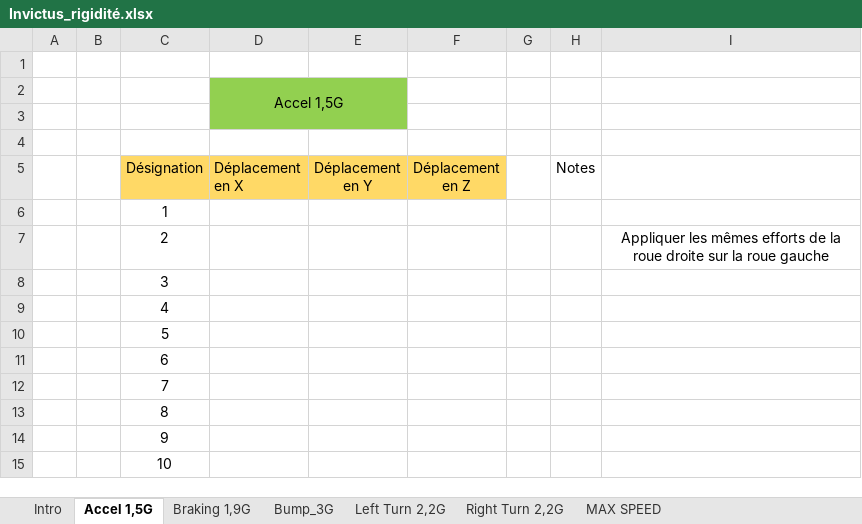
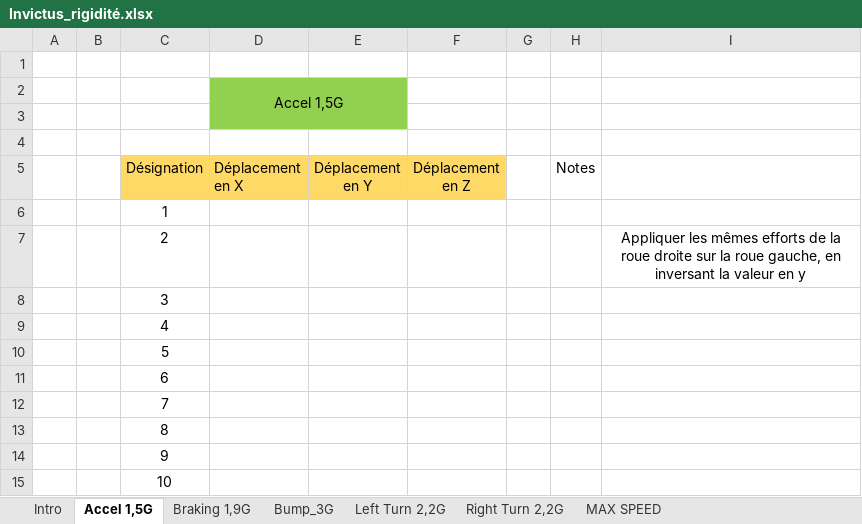
Before and after one commit to EOSCogniton/STUF-2020, an Excel workbook: FR_Frame_Body/FR_A0100 (Frame)/True_Frame_Analysis/Results/Invictus_rigidité.xlsx, sheet Accel 1,5G, drawn as a sheet; values as stored, in another font and other column widths than the file's, no borders; the diff names each change by its address in the sheet, - before the commit and + after, or states it on an @@ line.

```diff
--- a/FR_Frame_Body/FR_A0100 (Frame)/True_Frame_Analysis/Results/Invictus_rigidité.xlsx (sheet Accel 1,5G)
+++ b/FR_Frame_Body/FR_A0100 (Frame)/True_Frame_Analysis/Results/Invictus_rigidité.xlsx (sheet Accel 1,5G)
-I7: …la roue gauche
+I7: …la roue gauche, en inversant la valeur en y
```
Also changed, not shown: sheet Bump_3G, sheet MAX SPEED, sheet Braking 1,9G, charts or pictures, SU_Suspension/13_Cas_de_charges/Cas de charges Invictus.xlsx, 3 other files.
